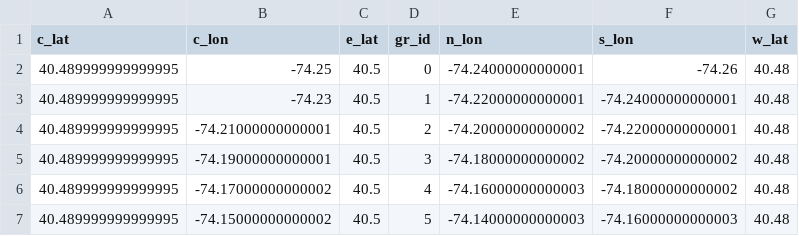
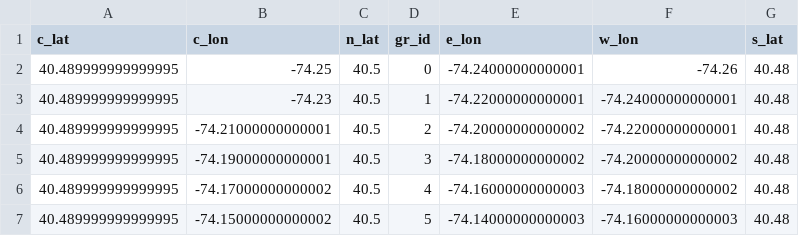
Before and after one commit to patrick-miller/forecastaer, a CSV file: static/grid_locs.csv, drawn as a sheet; only a part is shown.

```diff
--- a/static/grid_locs.csv
+++ b/static/grid_locs.csv
@@ -1,2 +1,2 @@
-c_lat,c_lon,e_lat,gr_id,n_lon,s_lon,w_lat
+c_lat,c_lon,n_lat,gr_id,e_lon,w_lon,s_lat
 40.489999999999995,-74.25,40.5,0,-74.24000000000001,-74.26,40.48
```
Also changed, not shown: static/breakpoints.csv, 14 other files.
